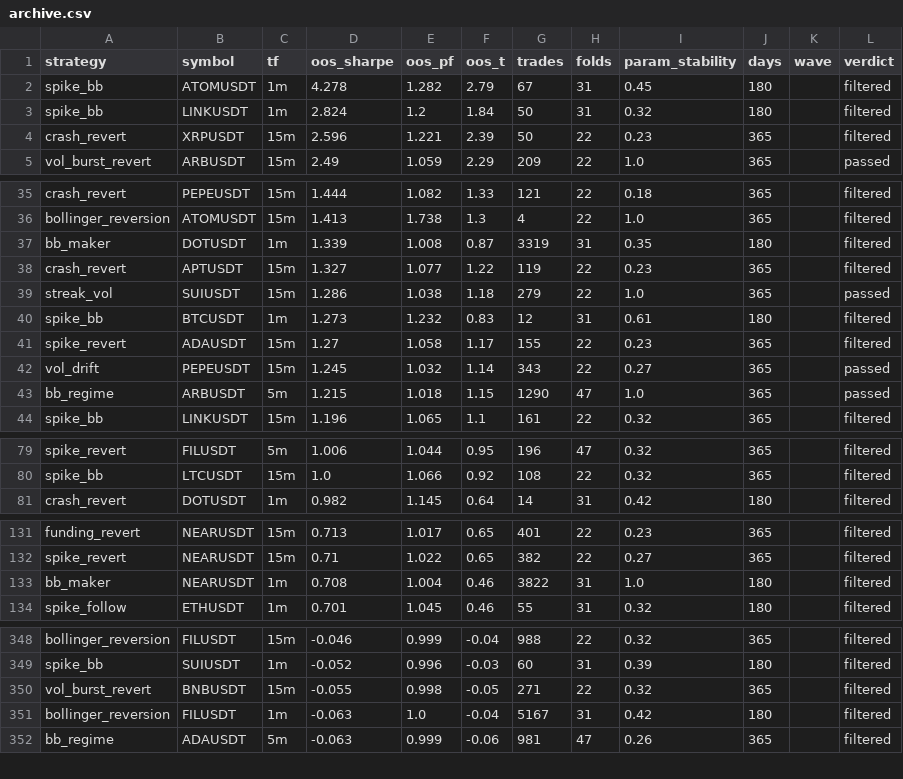
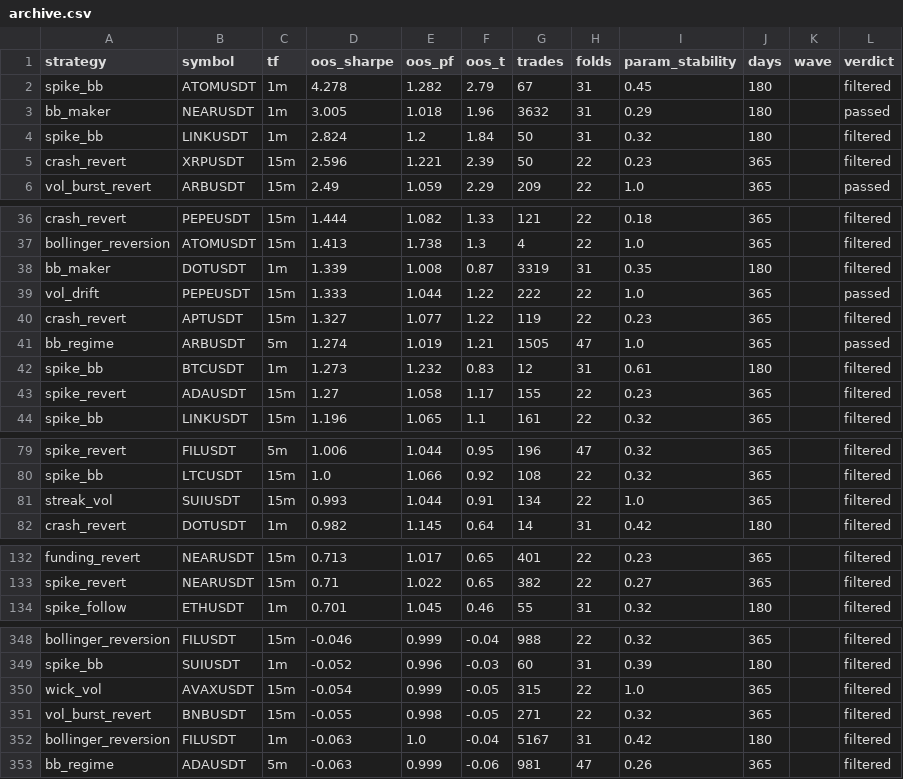
Before and after one commit to palcikia-crypto/scalp-lab-termux, a CSV file: scalp-lab/reports/archive.csv, drawn as a sheet; only a part is shown, gaps mark what is left out; removed rows and columns are numbered as before the commit, all else as after; the diff covers the shown part only; the diff names each change by its address in the sheet, - before the commit and + after, or states it on an @@ line.

```diff
--- a/scalp-lab/reports/archive.csv
+++ b/scalp-lab/reports/archive.csv
+row 3: bb_maker | NEARUSDT | 1m | 3.005 | 1.018 | 1.96 | 3632 | 31 | 0.29 | 180 |  | passed
+row 39: vol_drift | PEPEUSDT | 15m | 1.333 | 1.044 | 1.22 | 222 | 22 | 1.0 | 365 |  | passed
-row 39: streak_vol | SUIUSDT | 15m | 1.286 | 1.038 | 1.18 | 279 | 22 | 1.0 | 365 |  | passed
+row 41: bb_regime | ARBUSDT | 5m | 1.274 | 1.019 | 1.21 | 1505 | 47 | 1.0 | 365 |  | passed
-row 42: vol_drift | PEPEUSDT | 15m | 1.245 | 1.032 | 1.14 | 343 | 22 | 0.27 | 365 |  | passed
-row 43: bb_regime | ARBUSDT | 5m | 1.215 | 1.018 | 1.15 | 1290 | 47 | 1.0 | 365 |  | passed
+row 81: streak_vol | SUIUSDT | 15m | 0.993 | 1.044 | 0.91 | 134 | 22 | 1.0 | 365 |  | filtered
-row 133: bb_maker | NEARUSDT | 1m | 0.708 | 1.004 | 0.46 | 3822 | 31 | 1.0 | 180 |  | filtered
+row 350: wick_vol | AVAXUSDT | 15m | -0.054 | 0.999 | -0.05 | 315 | 22 | 1.0 | 365 |  | filtered
```
Also changed, not shown: 1 removed row elsewhere in this file, scalp-lab/reports/leaderboard.csv, 2 other files.
